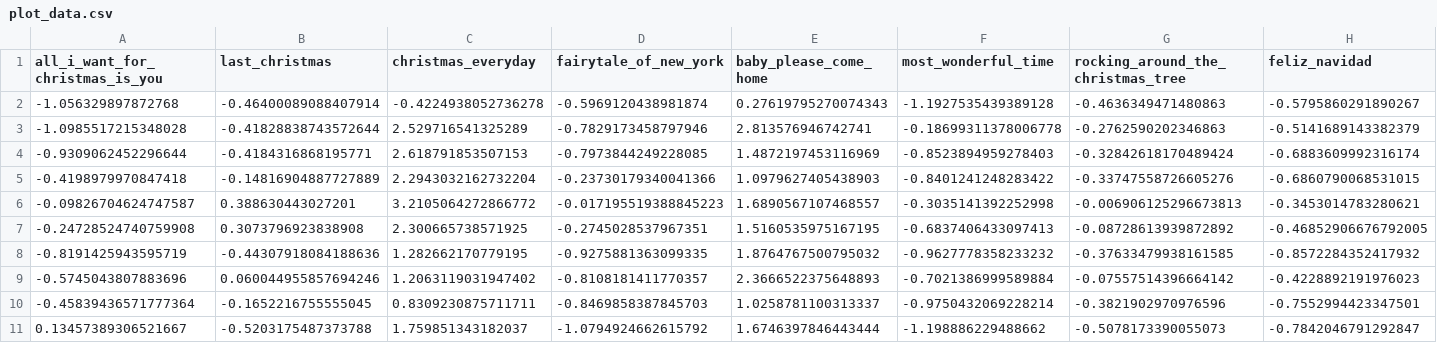
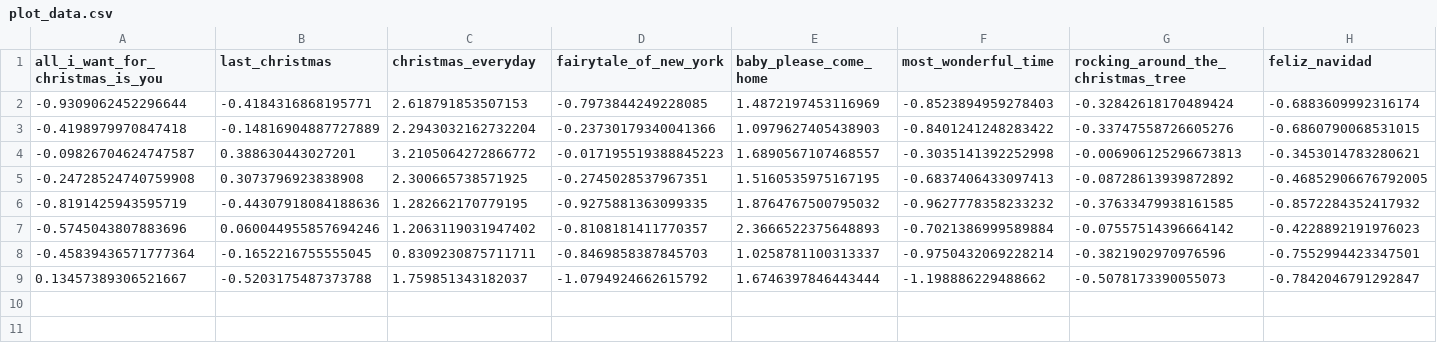
Before and after one commit to nathancunn/is_it_christmas_yet, a CSV file: plot_data.csv, drawn as a sheet; only a part is shown; rows hold the shown columns only; the diff names each change by its address in the sheet, - before the commit and + after, or states it on an @@ line.

Commit message:
Data update 2025-06-19

```diff
--- a/plot_data.csv
+++ b/plot_data.csv
-row 2: -1.056329897872768 | -0.46400089088407914 | -0.4224938052736278 | -0.5969120438981874 | 0.27619795270074343 | -1.1927535439389128 | -0.4636349471480863 | -0.5795860291890267
-row 3: -1.0985517215348028 | -0.41828838743572644 | 2.529716541325289 | -0.7829173458797946 | 2.813576946742741 | -0.18699311378006778 | -0.2762590202346863 | -0.5141689143382379
```
